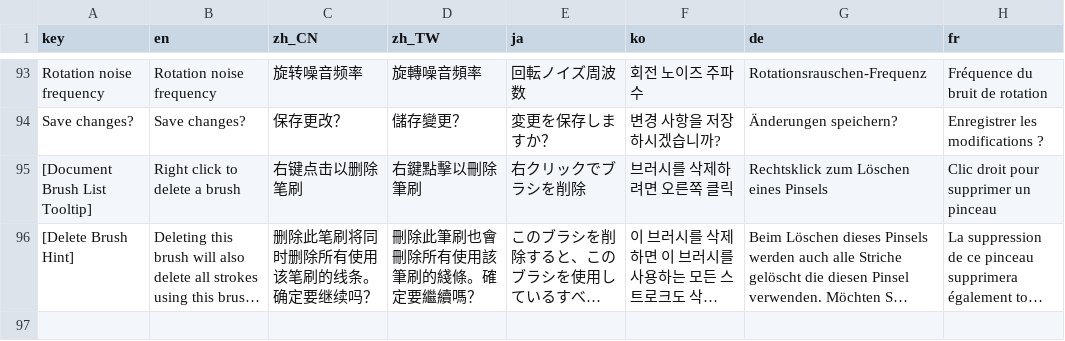
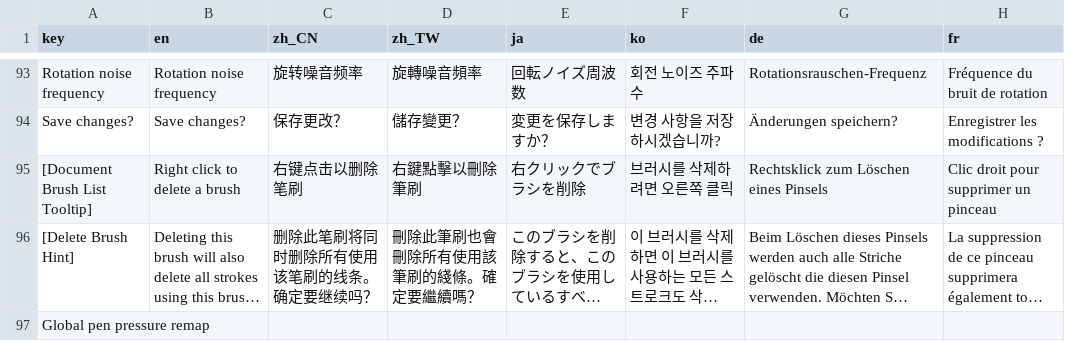
Before and after one commit to djacidfx/Ciallo, a CSV file: Ciallo/Localization/TranslatableStrings.csv, drawn as a sheet; only a part is shown, gaps mark what is left out; long unchanged cells end in …; the diff names each change by its address in the sheet, - before the commit and + after, or states it on an @@ line.

Commit message:
Add global pen pressure map curve

```diff
--- a/Ciallo/Localization/TranslatableStrings.csv
+++ b/Ciallo/Localization/TranslatableStrings.csv
+row 97: Global pen pressure remap
```
Also changed, not shown: 5 other files.
